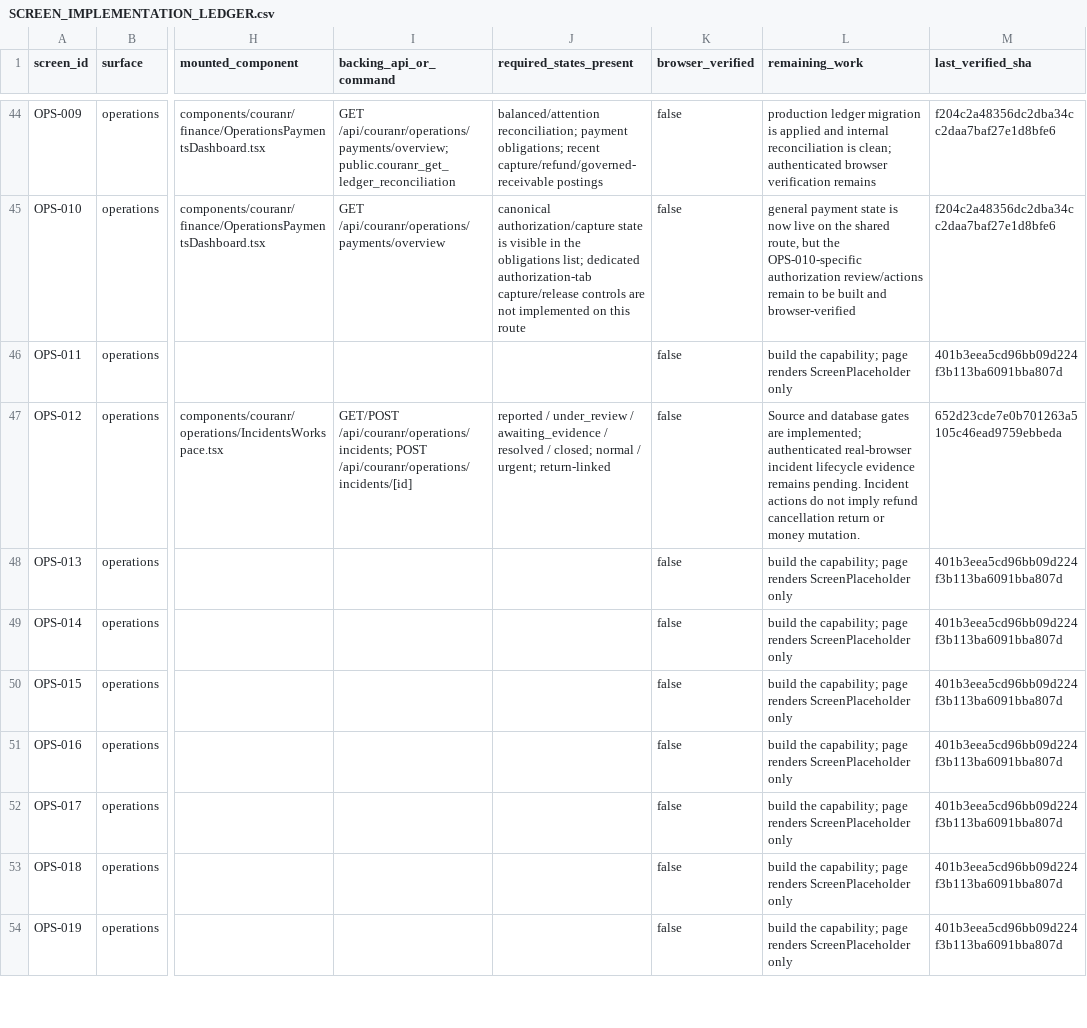
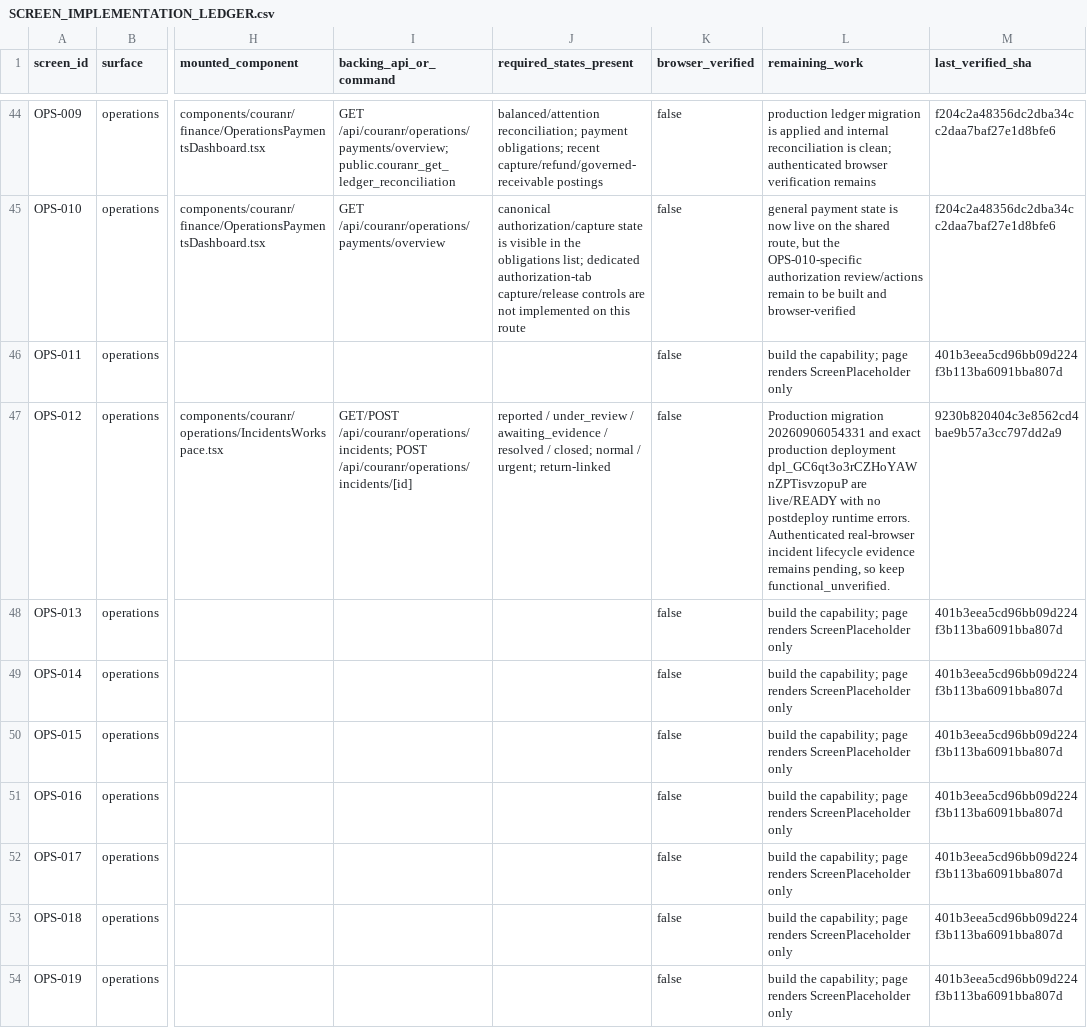
Before and after one commit to kkoly10/couranr-os, a CSV file: docs/couranr-mvp/SCREEN_IMPLEMENTATION_LEDGER.csv, drawn as a sheet; only a part is shown, gaps mark what is left out; the diff names each change by its address in the sheet, - before the commit and + after, or states it on an @@ line.

```diff
--- a/docs/couranr-mvp/SCREEN_IMPLEMENTATION_LEDGER.csv
+++ b/docs/couranr-mvp/SCREEN_IMPLEMENTATION_LEDGER.csv
-L47 (remaining_work): Source and database gates are implemented; authenticated real-browser incident lifecycle evidence remains pending. Incident actions do not imply refund cancellation return or money mutation.
+L47 (remaining_work): Production migration 20260906054331 and exact production deployment dpl_GC6qt3o3rCZHoYAWnZPTisvzopuP are live/READY with no postdeploy runtime errors. Authenticated real-browser incident lifecycle evidence remains pending, so keep functional_unverified.
-M47 (last_verified_sha): 652d23cde7e0b701263a5105c46ead9759ebbeda
+M47 (last_verified_sha): 9230b820404c3e8562cd4bae9b57a3cc797dd2a9
```
Also changed, not shown: docs/couranr-mvp/IMPLEMENTATION_LEDGER.csv, 1 other file.
